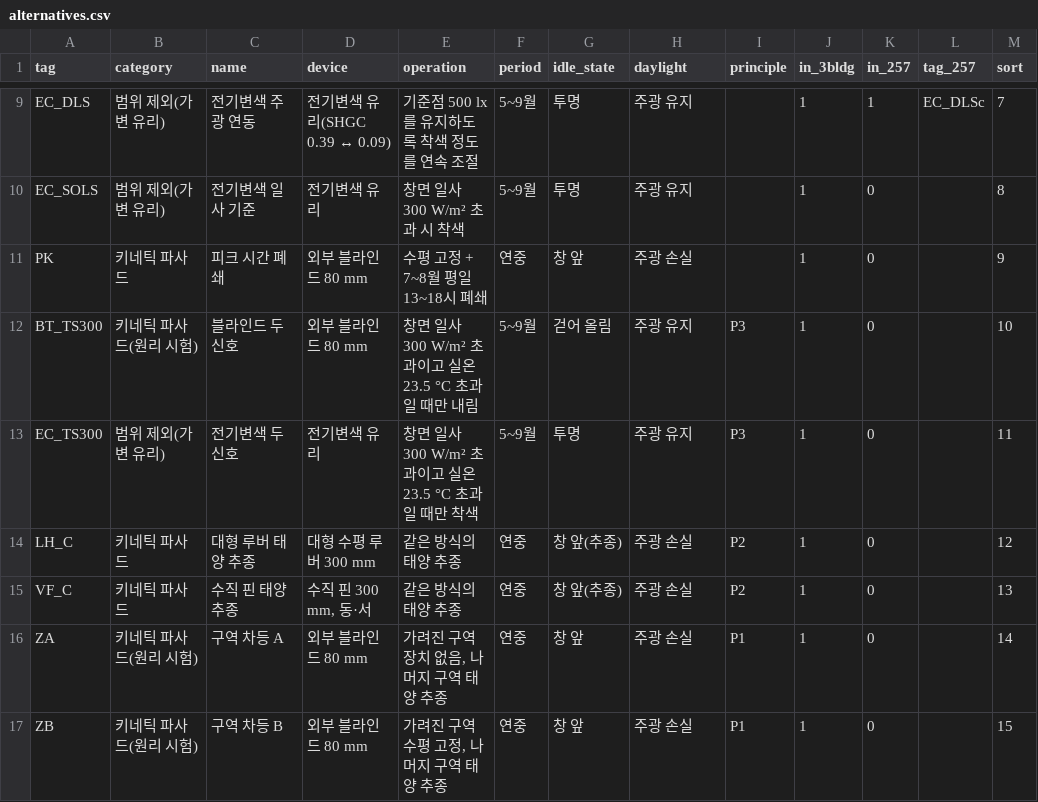
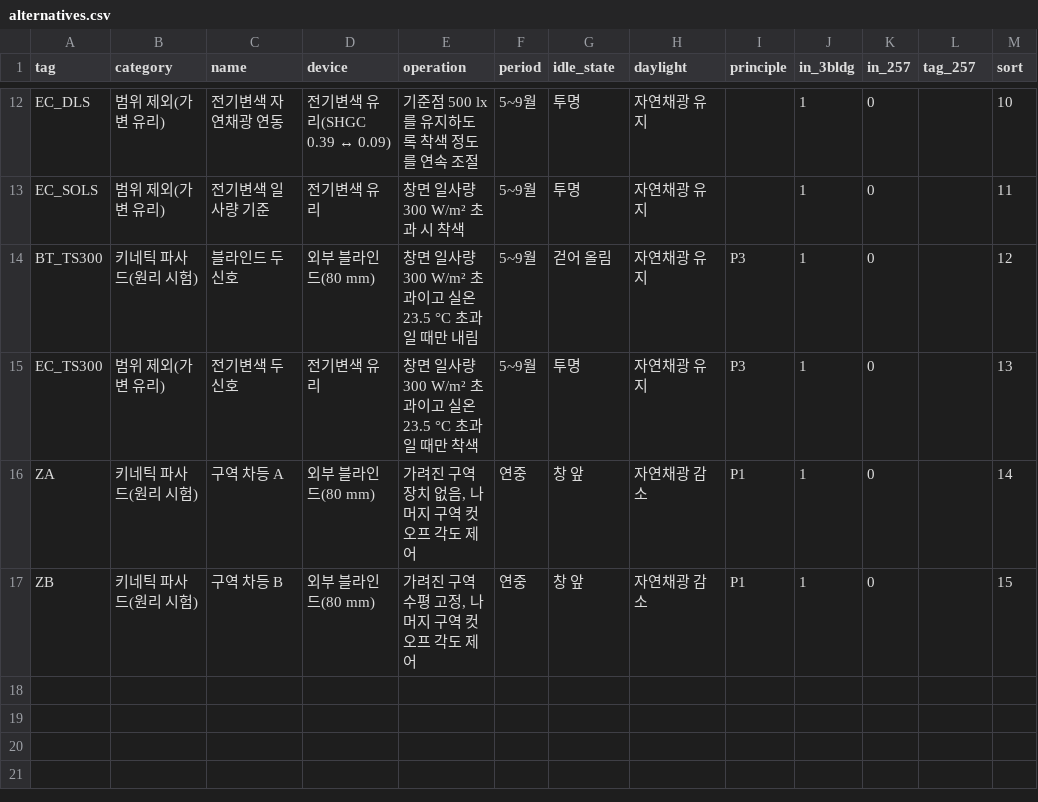
Before and after one commit to m48a2c999-svg/badtm, a CSV file: data/db/csv/alternatives.csv, drawn as a sheet; only a part is shown, gaps mark what is left out; removed rows and columns are numbered as before the commit, all else as after; the diff covers the shown part only; the diff names each change by its address in the sheet, - before the commit and + after, or states it on an @@ line.

```diff
--- a/data/db/csv/alternatives.csv
+++ b/data/db/csv/alternatives.csv
-C12 (name): 전기변색 주광 연동
+C12 (name): 전기변색 자연채광 연동
-H12:H13 (daylight): 주광 유지
+H12:H13 (daylight): 자연채광 유지
-K12 (in_257): 1
+K12 (in_257): 0
-L12 (tag_257): EC_DLSc
+L12 (tag_257): (empty)
-M12 (sort): 7
+M12 (sort): 10
-C13 (name): 전기변색 일사 기준
+C13 (name): 전기변색 일사량 기준
-E13 (operation): 창면 일사 300 W/m² 초과 시 착색
+E13 (operation): 창면 일사량 300 W/m² 초과 시 착색
-M13 (sort): 8
+M13 (sort): 11
-row 11: PK | 키네틱 파사드 | 피크 시간 폐쇄 | 외부 블라인드 80 mm | 수평 고정 + 7~8월 평일 13~18시 폐쇄 | 연중 | 창 앞 | 주광 손실 |  | 1 | 0 |  | 9
-D14 (device): 외부 블라인드 80 mm
+D14 (device): 외부 블라인드(80 mm)
-E14 (operation): 창면 일사 300 W/m² 초과이고 실온 23.5 °C 초과일 때만 내림
+E14 (operation): 창면 일사량 300 W/m² 초과이고 실온 23.5 °C 초과일 때만 내림
-H14:H15 (daylight): 주광 유지
+H14:H15 (daylight): 자연채광 유지
-M14 (sort): 10
+M14 (sort): 12
-E15 (operation): 창면 일사 300 W/m² 초과이고 실온 23.5 °C 초과일 때만 착색
+E15 (operation): 창면 일사량 300 W/m² 초과이고 실온 23.5 °C 초과일 때만 착색
-M15 (sort): 11
+M15 (sort): 13
-row 14: LH_C | 키네틱 파사드 | 대형 루버 태양 추종 | 대형 수평 루버 300 mm | 같은 방식의 태양 추종 | 연중 | 창 앞(추종) | 주광 손실 | P2 | 1 | 0 |  | 12
-row 15: VF_C | 키네틱 파사드 | 수직 핀 태양 추종 | 수직 핀 300 mm, 동·서 | 같은 방식의 태양 추종 | 연중 | 창 앞(추종) | 주광 손실 | P2 | 1 | 0 |  | 13
-D16:D17 (device): 외부 블라인드 80 mm
+D16:D17 (device): 외부 블라인드(80 mm)
-E16 (operation): 가려진 구역 장치 없음, 나머지 구역 태양 추종
+E16 (operation): 가려진 구역 장치 없음, 나머지 구역 컷오프 각도 제어
-H16:H17 (daylight): 주광 손실
+H16:H17 (daylight): 자연채광 감소
-E17 (operation): 가려진 구역 수평 고정, 나머지 구역 태양 추종
+E17 (operation): 가려진 구역 수평 고정, 나머지 구역 컷오프 각도 제어
```
Also changed, not shown: 3 added rows and 30 edited cells elsewhere in this file, data/db/csv/block_257.csv, data/db/csv/block_257_by_block.csv, 15 other files.
